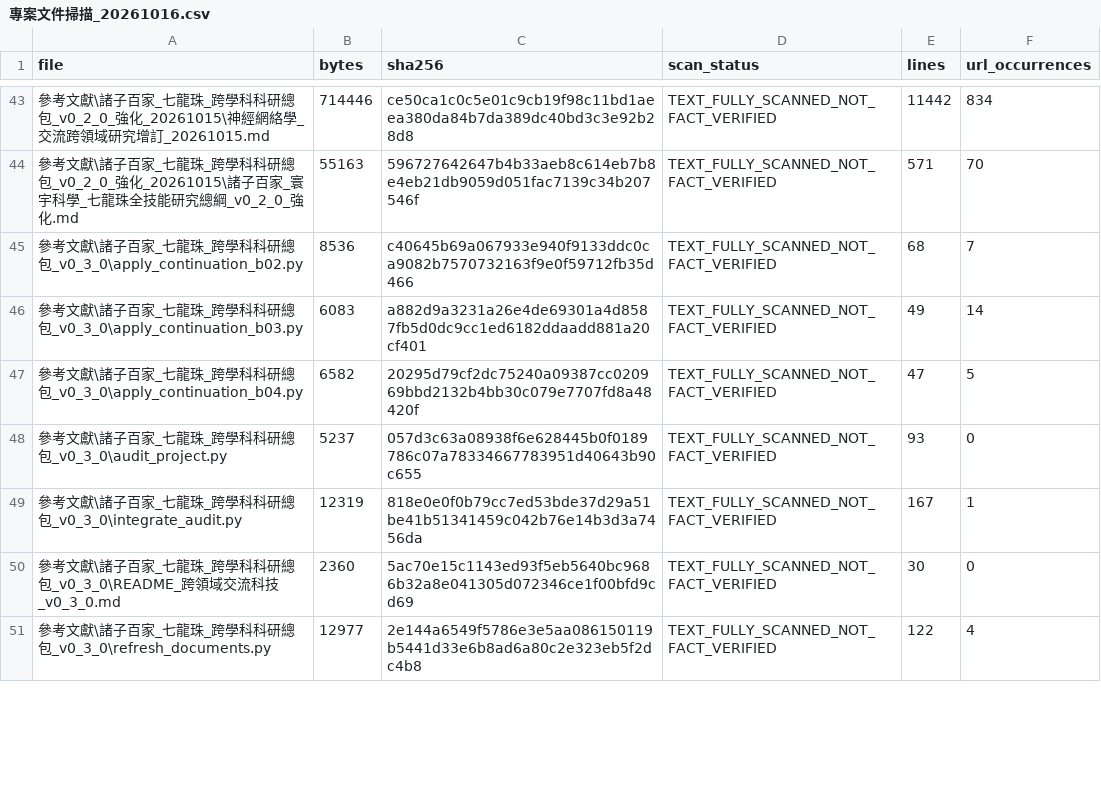
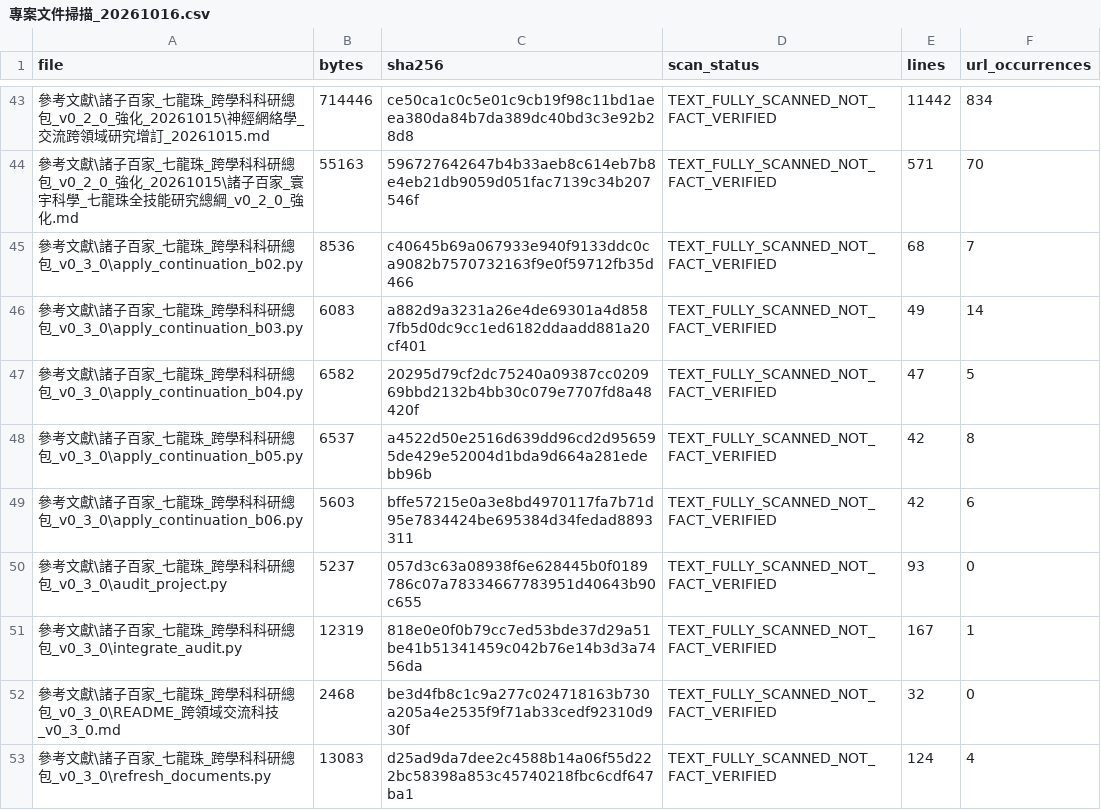
Before and after one commit to engryochan/qilongzhu_wanneng_jiaonang_gongsi, a CSV file: 參考文獻/諸子百家_七龍珠_跨學科科研總包_v0_3_0/專案文件掃描_20261016.csv, drawn as a sheet; only a part is shown, gaps mark what is left out; addresses are those after the commit; the diff covers the shown part only; the diff names each change by its address in the sheet, - before the commit and + after, or states it on an @@ line.

Commit message:
參考文獻\諸子百家_七龍珠_跨學科科研總包_v0_3_0

```diff
--- a/參考文獻/諸子百家_七龍珠_跨學科科研總包_v0_3_0/專案文件掃描_20261016.csv
+++ b/參考文獻/諸子百家_七龍珠_跨學科科研總包_v0_3_0/專案文件掃描_20261016.csv
+row 48: 參考文獻\諸子百家_七龍珠_跨學科科研總包_v0_3_0\apply_continuation_b05.py | 6537 | a4522d50e2516d639dd96cd2d956595de429e52004d1bda9d664a281edebb96b | TEXT_FULLY_SCANNED_NOT_FACT_VERIFIED | 42 | 8
+row 49: 參考文獻\諸子百家_七龍珠_跨學科科研總包_v0_3_0\apply_continuation_b06.py | 5603 | bffe57215e0a3e8bd4970117fa7b71d95e7834424be695384d34fedad8893311 | TEXT_FULLY_SCANNED_NOT_FACT_VERIFIED | 42 | 6
-B52 (bytes): 2360
+B52 (bytes): 2468
-C52 (sha256): 5ac70e15c1143ed93f5eb5640bc9686b32a8e041305d072346ce1f00bfd9cd69
+C52 (sha256): be3d4fb8c1c9a277c024718163b730a205a4e2535f9f71ab33cedf92310d930f
-E52 (lines): 30
+E52 (lines): 32
-B53 (bytes): 12977
+B53 (bytes): 13083
-C53 (sha256): 2e144a6549f5786e3e5aa086150119b5441d33e6b8ad6a80c2e323eb5f2dc4b8
+C53 (sha256): d25ad9da7dee2c4588b14a06f55d222bc58398a853c45740218fbc6cdf647ba1
-E53 (lines): 122
+E53 (lines): 124
```
Also changed, not shown: 6 added rows and 23 edited cells elsewhere in this file, 參考文獻/諸子百家_七龍珠_跨學科科研總包_v0_3_0/交付現況_SHA256_20261016.csv, 20 other files.
